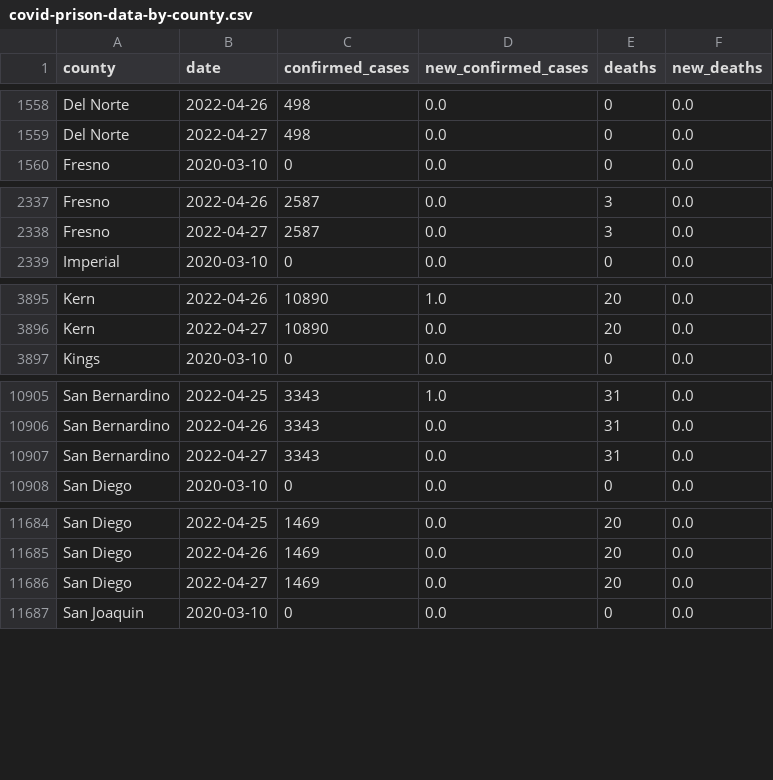
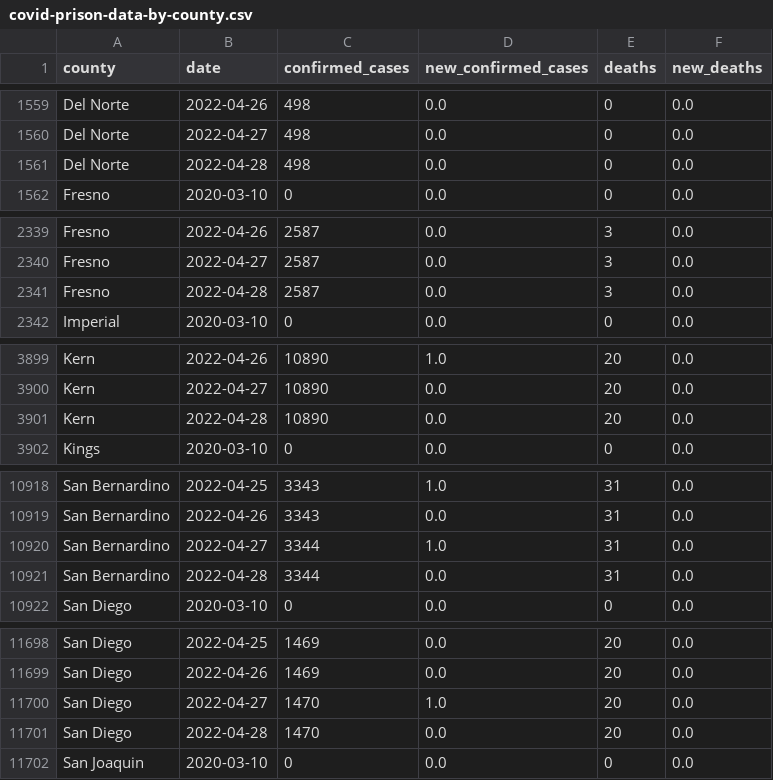
Before and after one commit to epibiostat/health-atlas-scrapers, a CSV file: prison-cases/data/covid-prison-data-by-county.csv, drawn as a sheet; only a part is shown, gaps mark what is left out; the diff covers the shown part only.

```diff
--- a/prison-cases/data/covid-prison-data-by-county.csv
+++ b/prison-cases/data/covid-prison-data-by-county.csv
@@ -1559,2 +1560,3 @@ Del Norte,2022-04-26,498,0.0,0,0.0
 Del Norte,2022-04-27,498,0.0,0,0.0
+Del Norte,2022-04-28,498,0.0,0,0.0
 Fresno,2020-03-10,0,0.0,0,0.0
@@ -2338,2 +2340,3 @@ Fresno,2022-04-26,2587,0.0,3,0.0
 Fresno,2022-04-27,2587,0.0,3,0.0
+Fresno,2022-04-28,2587,0.0,3,0.0
 Imperial,2020-03-10,0,0.0,0,0.0
@@ -3896,2 +3900,3 @@ Kern,2022-04-26,10890,1.0,20,0.0
 Kern,2022-04-27,10890,0.0,20,0.0
+Kern,2022-04-28,10890,0.0,20,0.0
 Kings,2020-03-10,0,0.0,0,0.0
@@ -10906,3 +10919,4 @@ San Bernardino,2022-04-25,3343,1.0,31,0.0
 San Bernardino,2022-04-26,3343,0.0,31,0.0
-San Bernardino,2022-04-27,3343,0.0,31,0.0
+San Bernardino,2022-04-27,3344,1.0,31,0.0
+San Bernardino,2022-04-28,3344,0.0,31,0.0
 San Diego,2020-03-10,0,0.0,0,0.0
@@ -11685,3 +11699,4 @@ San Diego,2022-04-25,1469,0.0,20,0.0
 San Diego,2022-04-26,1469,0.0,20,0.0
-San Diego,2022-04-27,1469,0.0,20,0.0
+San Diego,2022-04-27,1470,1.0,20,0.0
+San Diego,2022-04-28,1470,0.0,20,0.0
 San Joaquin,2020-03-10,0,0.0,0,0.0
```
Also changed, not shown: 14 added rows and 10 edited cells elsewhere in this file.
